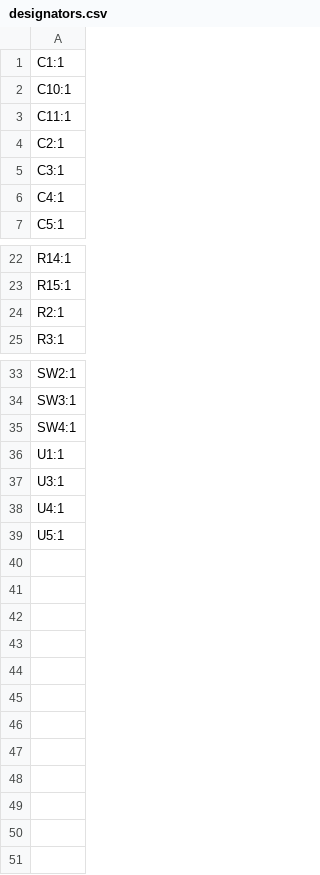
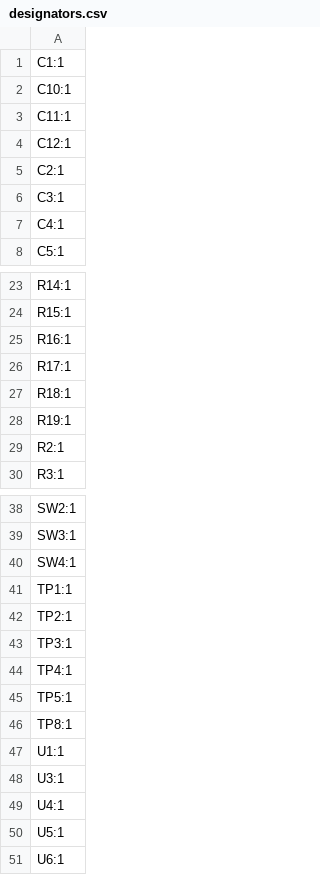
Before and after one commit to hardwarepro/Calender, a CSV file: production/designators.csv, drawn as a sheet; only a part is shown, gaps mark what is left out; the diff names each change by its address in the sheet, - before the commit and + after, or states it on an @@ line.

```diff
--- a/production/designators.csv
+++ b/production/designators.csv
+row 4: C12:1
+row 25: R16:1
+row 26: R17:1
+row 27: R18:1
+row 28: R19:1
+row 41: TP1:1
+row 42: TP2:1
+row 43: TP3:1
+row 44: TP4:1
+row 45: TP5:1
+row 46: TP8:1
+row 51: U6:1
```
Also changed, not shown: production/bom.csv, production/positions.csv, 5 other files.
